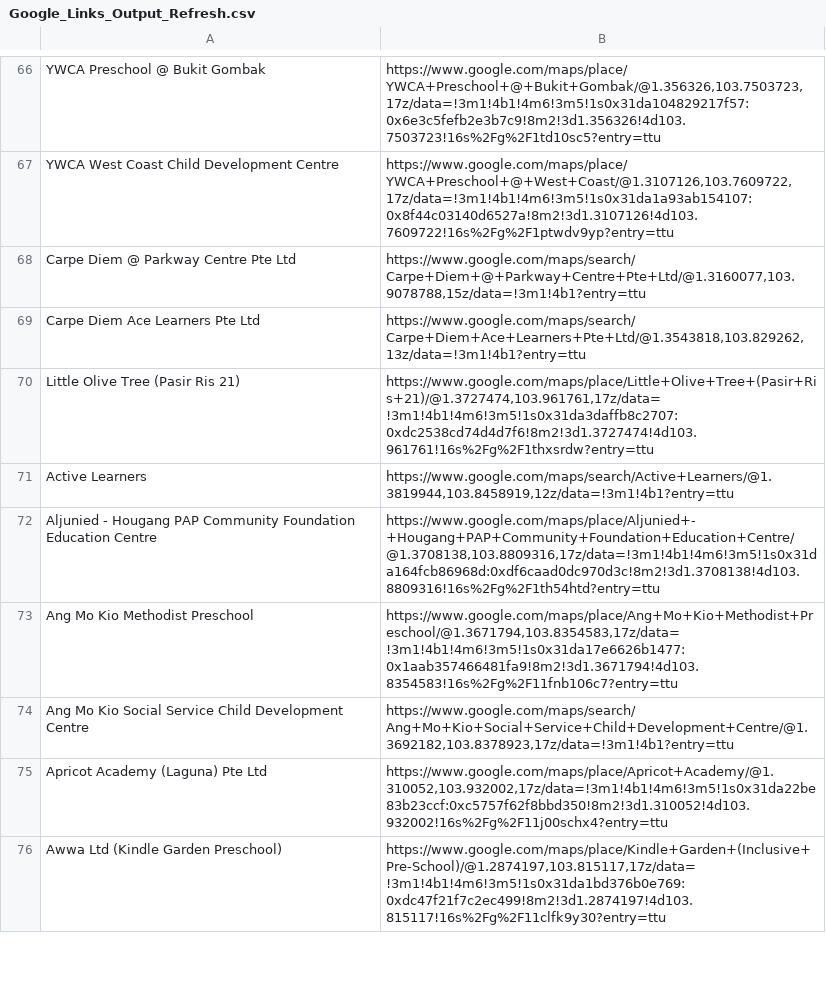
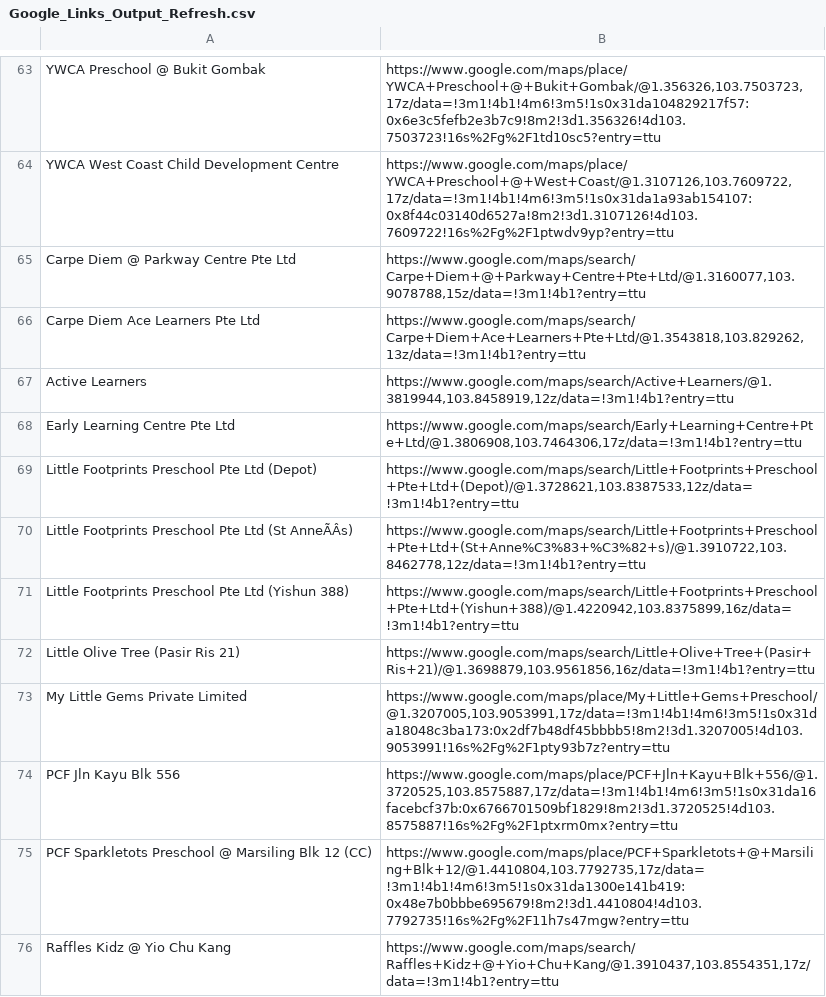
Before and after one commit to ISS-IntelligentSystem-GroupProject24PT/Intelligent-Reasoning-System, a CSV file: Preschool_Recommender/resources/GoogleMaps/GoogleMaps_Refresh_Main_Files/Google_Links_Output_Refresh.csv, drawn as a sheet; only a part is shown, gaps mark what is left out; the shorter side is filled out with more unchanged rows; the diff covers the shown part only; the diff names each change by its address in the sheet, - before the commit and + after, or states it on an @@ line.

```diff
--- a/Preschool_Recommender/resources/GoogleMaps/GoogleMaps_Refresh_Main_Files/Google_Links_Output_Refresh.csv
+++ b/Preschool_Recommender/resources/GoogleMaps/GoogleMaps_Refresh_Main_Files/Google_Links_Output_Refresh.csv
@@ row 70 moved to row 403: Little Olive Tree (Pasir Ris 21) @@
@@ row 164 moved to row 68: Early Learning Centre Pte Ltd @@
+row 69: Little Footprints Preschool Pte Ltd (Depot) | https://www.google.com/maps/search/Little+Footprints+Preschool+Pte+Ltd+(Depot)/@1.3728621,103.8387533,12z/data=!3m1!4b1?entry=ttu
+row 70: Little Footprints Preschool Pte Ltd (St AnneÃÂs) | https://www.google.com/maps/search/Little+Footprints+Preschool+Pte+Ltd+(St+Anne%C3%83+%C3%82+s)/@1.3910722,103.8462778,12z/data=!3m1!4b1?entry=ttu
+row 71: Little Footprints Preschool Pte Ltd (Yishun 388) | https://www.google.com/maps/search/Little+Footprints+Preschool+Pte+Ltd+(Yishun+388)/@1.4220942,103.8375899,16z/data=!3m1!4b1?entry=ttu
@@ row 364 moved to row 72: Little Olive Tree (Pasir Ris 21) @@
+row 73: My Little Gems Private Limited | https://www.google.com/maps/place/My+Little+Gems+Preschool/@1.3207005,103.9053991,17z/data=!3m1!4b1!4m6!3m5!1s0x31da18048c3ba173:0x2df7b48df45bbbb5!8m2!3d1.3207005!4d103.9053991!16s%2Fg%2F1pty93b7z?entry=ttu
+row 74: PCF Jln Kayu Blk 556 | https://www.google.com/maps/place/PCF+Jln+Kayu+Blk+556/@1.3720525,103.8575887,17z/data=!3m1!4b1!4m6!3m5!1s0x31da16facebcf37b:0x6766701509bf1829!8m2!3d1.3720525!4d103.8575887!16s%2Fg%2F1ptxrm0mx?entry=ttu
+row 75: PCF Sparkletots Preschool @ Marsiling Blk 12 (CC) | https://www.google.com/maps/place/PCF+Sparkletots+@+Marsiling+Blk+12/@1.4410804,103.7792735,17z/data=!3m1!4b1!4m6!3m5!1s0x31da1300e141b419:0x48e7b0bbbe695679!8m2!3d1.4410804!4d103.7792735!16s%2Fg%2F11h7s47mgw?entry=ttu
@@ row 1044 moved to row 76: Raffles Kidz @ Yio Chu Kang @@
```
Also changed, not shown: 5 added rows, 32 moved rows and 11 edited cells elsewhere in this file, Preschool_Recommender/resources/GoogleMaps/GoogleMaps_Compiled_Files/Google_Links_Output.csv, Preschool_Recommender/resources/GoogleMaps/GoogleMaps_Refresh_Archives/Google_Links_Output_Refresh_2024-04-11.csv, 18 other files.
